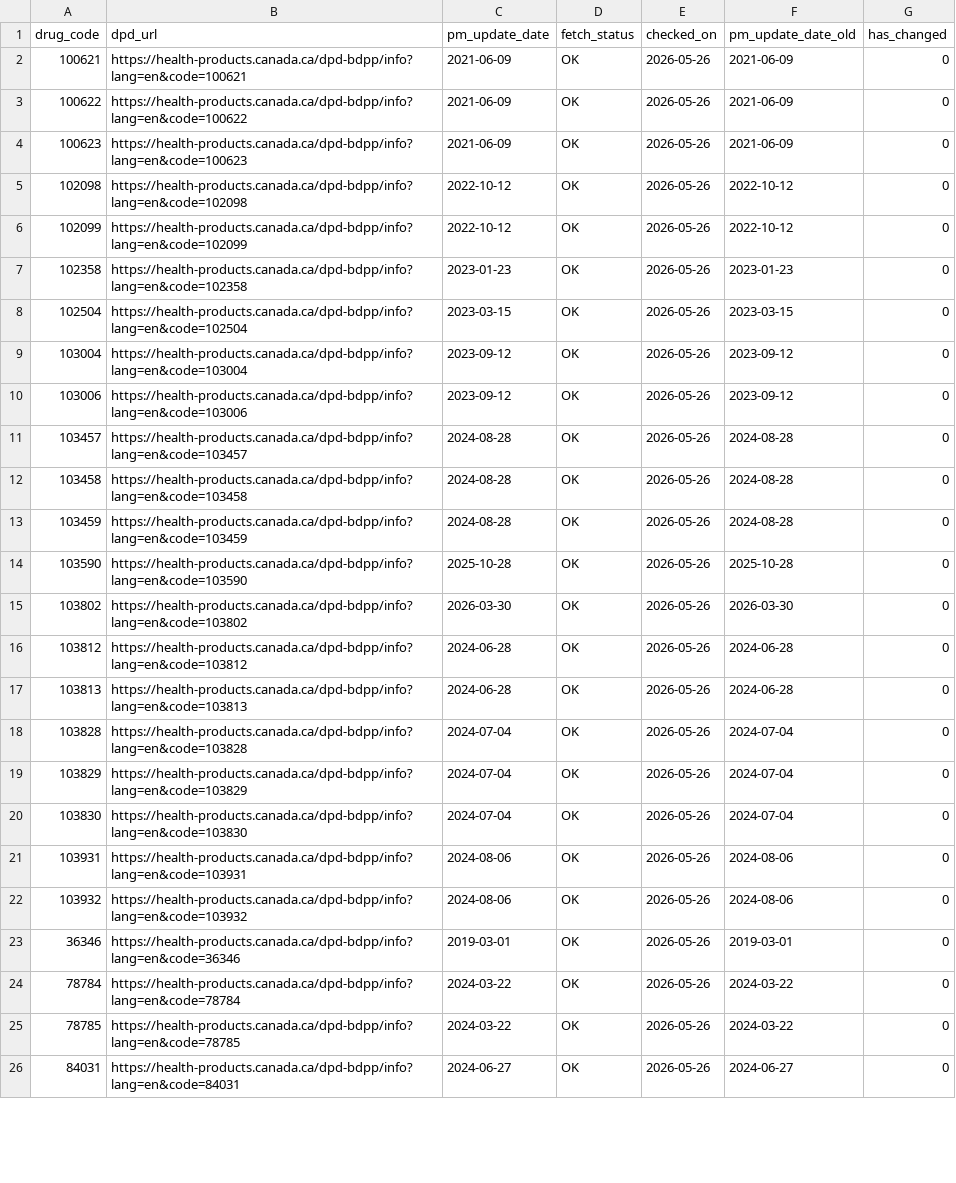
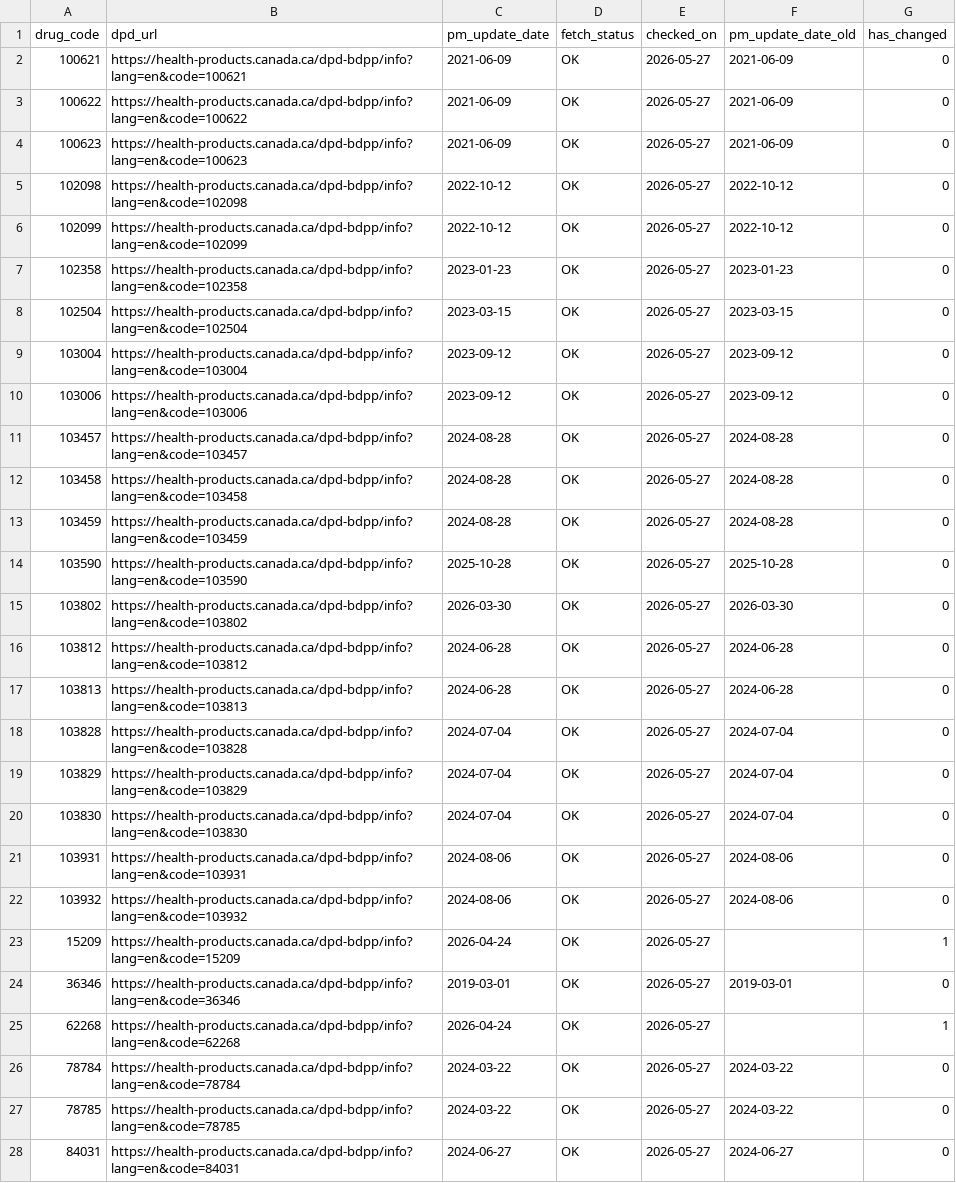
Before and after one commit to FrederickProvost/Health-Canada-Product-Monograph-Monitoring, a CSV file: Data/drug_pm_updates.csv, drawn as a sheet; only a part is shown; addresses are those after the commit; the diff covers the shown part only; the diff names each change by its address in the sheet, - before the commit and + after, or states it on an @@ line.

```diff
--- a/Data/drug_pm_updates.csv
+++ b/Data/drug_pm_updates.csv
-E2:E22 (checked_on): 2026-05-26
+E2:E22 (checked_on): 2026-05-27
+row 23: 15209 | https://health-products.canada.ca/dpd-bdpp/info?lang=en&code=15209 | 2026-04-24 | OK | 2026-05-27 |  | 1
-E24 (checked_on): 2026-05-26
+E24 (checked_on): 2026-05-27
+row 25: 62268 | https://health-products.canada.ca/dpd-bdpp/info?lang=en&code=62268 | 2026-04-24 | OK | 2026-05-27 |  | 1
-E26:E28 (checked_on): 2026-05-26
+E26:E28 (checked_on): 2026-05-27
```
Also changed, not shown: 119 edited cells elsewhere in this file, Data/dpd_pm_history.csv.
